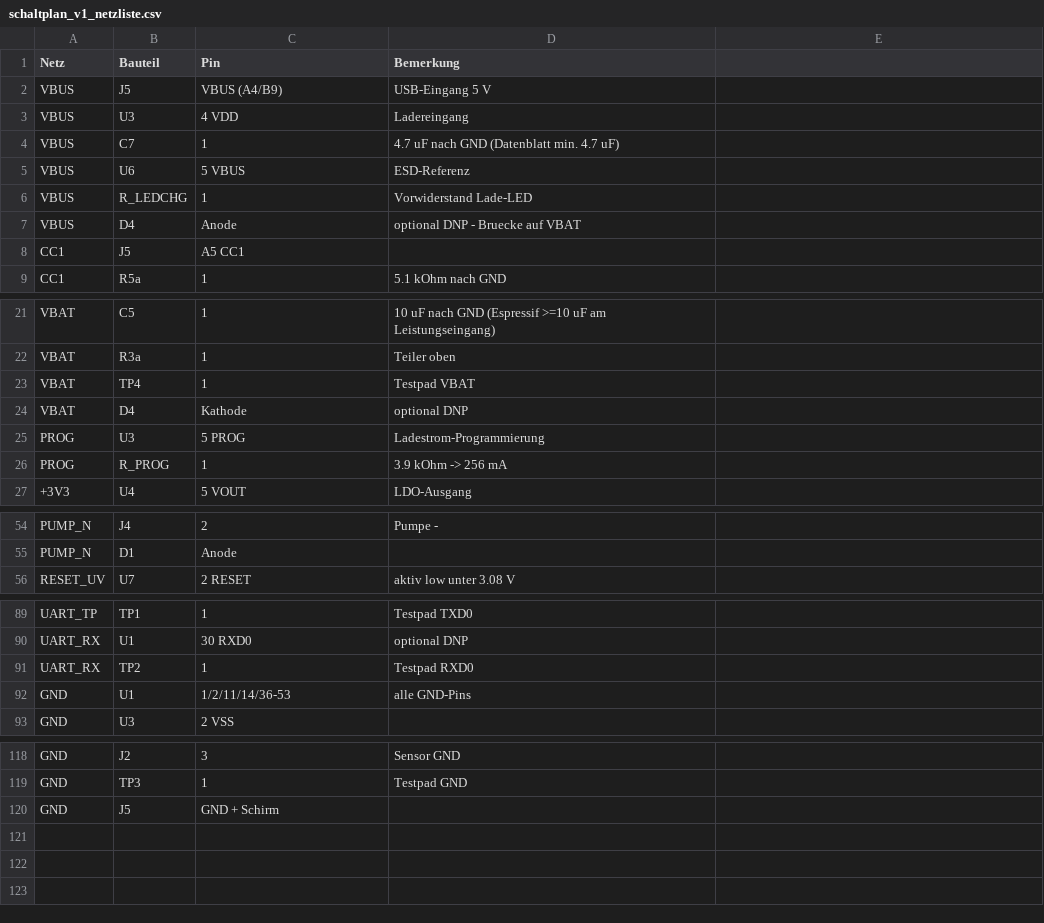
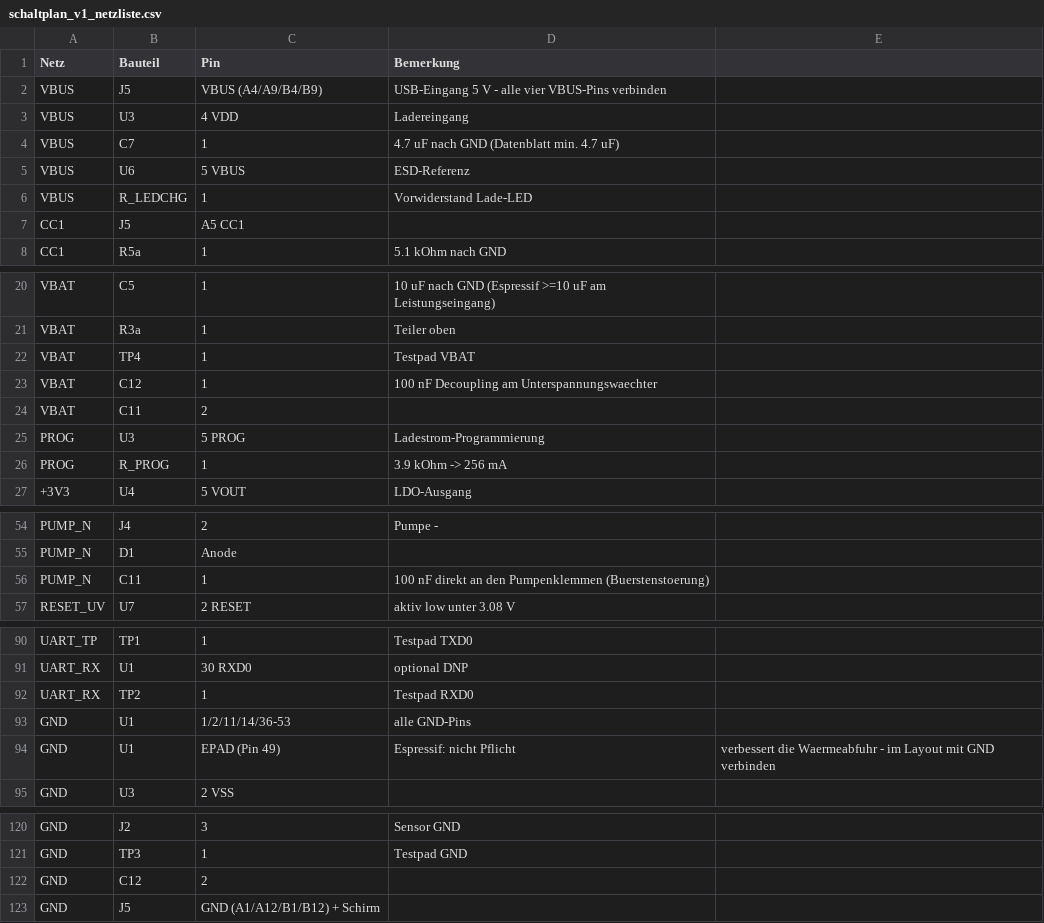
Before and after one commit to HermieTheTermi/cannabis-autopot, a CSV file: hardware/schaltplan_v1_netzliste.csv, drawn as a sheet; only a part is shown, gaps mark what is left out.

Commit message:
Review 3-5: Querabgleich aller Dokumente; D4 (unsichere VBUS-Bruecke) aus der JLC-BOM entfernt, 11 veraltete Angaben korrigiert, 2 Pruefskripte ergaenzt

```diff
--- a/hardware/schaltplan_v1_netzliste.csv
+++ b/hardware/schaltplan_v1_netzliste.csv
@@ -1,3 +1,3 @@
 Netz,Bauteil,Pin,Bemerkung
-VBUS,J5,VBUS (A4/B9),USB-Eingang 5 V
+VBUS,J5,VBUS (A4/A9/B4/B9),USB-Eingang 5 V - alle vier VBUS-Pins verbinden
 VBUS,U3,4 VDD,Ladereingang
@@ -6,3 +6,2 @@ VBUS,U6,5 VBUS,ESD-Referenz
 VBUS,R_LEDCHG,1,Vorwiderstand Lade-LED
-VBUS,D4,Anode,optional DNP - Bruecke auf VBAT
 CC1,J5,A5 CC1,
@@ -23,3 +22,4 @@ VBAT,R3a,1,Teiler oben
 VBAT,TP4,1,Testpad VBAT
-VBAT,D4,Kathode,optional DNP
+VBAT,C12,1,100 nF Decoupling am Unterspannungswaechter
+VBAT,C11,2,
 PROG,U3,5 PROG,Ladestrom-Programmierung
@@ -55,2 +55,3 @@ PUMP_N,J4,2,Pumpe -
 PUMP_N,D1,Anode,
+PUMP_N,C11,1,100 nF direkt an den Pumpenklemmen (Buerstenstoerung)
 RESET_UV,U7,2 RESET,aktiv low unter 3.08 V
@@ -92,2 +93,3 @@ UART_RX,TP2,1,Testpad RXD0
 GND,U1,1/2/11/14/36-53,alle GND-Pins
+GND,U1,EPAD (Pin 49),Espressif: nicht Pflicht, verbessert die Waermeabfuhr - im Layout mit GND verbinden
 GND,U3,2 VSS,
@@ -119,2 +121,3 @@ GND,J2,3,Sensor GND
 GND,TP3,1,Testpad GND
-GND,J5,GND + Schirm,
+GND,C12,2,
+GND,J5,GND (A1/A12/B1/B12) + Schirm,
```
Also changed, not shown: hardware/pcba_bom_jlc.csv, 14 other files.
